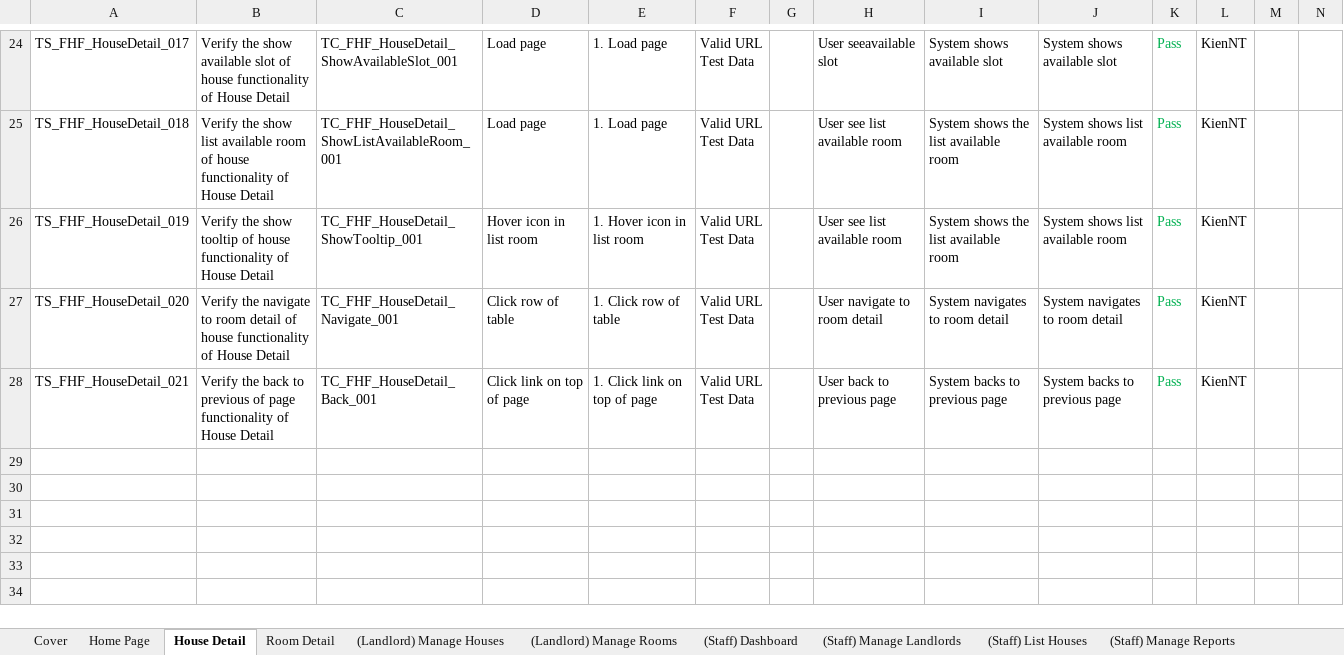
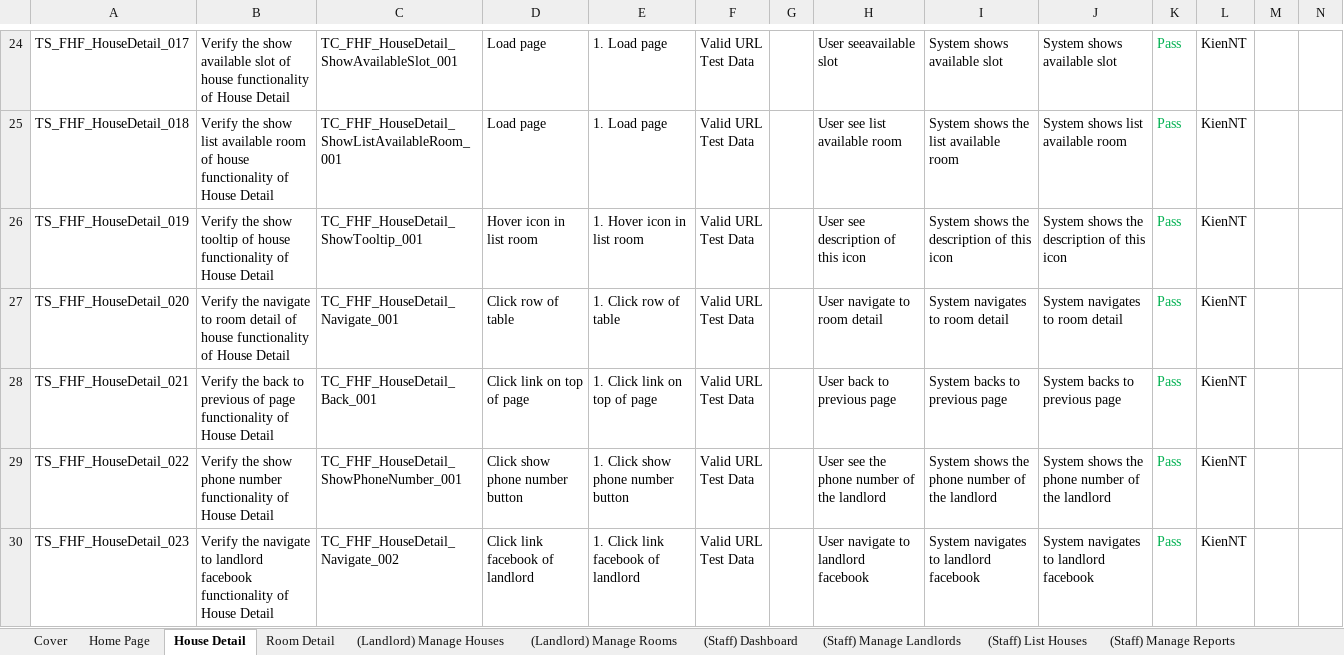
Before and after one commit to nguyenthegiang/fu-house-finder, an Excel workbook: Documentation/FHF_TestCases.xlsx, sheet House Detail, drawn as a sheet; only a part is shown, gaps mark what is left out; values as stored, in another font and other column widths than the file's, no borders; ↵ is a line break in a cell; the diff names each change by its address in the sheet, - before the commit and + after, or states it on an @@ line.

Commit message:
(Integration Test) Manage Landlords

```diff
--- a/Documentation/FHF_TestCases.xlsx (sheet House Detail)
+++ b/Documentation/FHF_TestCases.xlsx (sheet House Detail)
-H26: User see list available room
+H26: User see description of this icon
-I26: System shows the list available room
+I26: System shows the description of this icon
-J26: System shows list available room
+J26: System shows the description of this icon
+row 29: TS_FHF_HouseDetail_022 | Verify the show phone number functionality of House Detail | TC_FHF_HouseDetail_ShowPhoneNumber_001 | Click show phone number button | 1. Click show phone number button | Valid URL ↵ Test Data |  | User see the phone number of the landlord | System shows the phone number of the landlord | System shows the phone number of the landlord | Pass | KienNT
+row 30: TS_FHF_HouseDetail_023 | Verify the navigate to landlord facebook functionality of House Detail | TC_FHF_HouseDetail_Navigate_002 | Click link facebook of landlord | 1. Click link facebook of landlord | Valid URL ↵ Test Data |  | User navigate to landlord facebook | System navigates to landlord facebook | System navigates to landlord facebook | Pass | KienNT
```
Also changed, not shown: sheet (Staff) Manage Landlords, sheet Room Detail.
